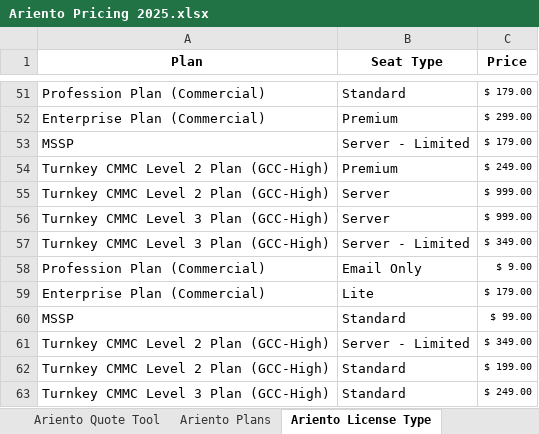
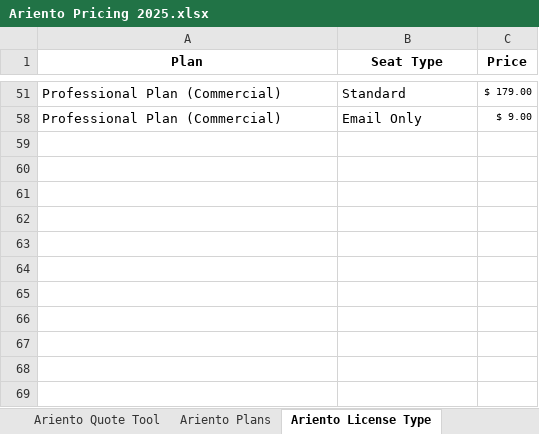
Before and after one commit to Robi-Show/Quote-Tool, an Excel workbook: Ariento Pricing 2025.xlsx, sheet Ariento License Type, drawn as a sheet; only a part is shown, gaps mark what is left out; values as stored, in another font and other column widths than the file's, no borders; the diff covers the shown part only; the diff names each change by its address in the sheet, - before the commit and + after, or states it on an @@ line.

Commit message:
Fixed naming in Ariento Licenses for Commercial

```diff
--- a/Ariento Pricing 2025.xlsx (sheet Ariento License Type)
+++ b/Ariento Pricing 2025.xlsx (sheet Ariento License Type)
-A51 (Plan): Profession Plan (Commercial)
+A51 (Plan): Professional Plan (Commercial)
@@ row 52 hidden: Enterprise Plan (Commercial) | Premium | $ 299.00 @@
@@ row 53 hidden: MSSP | Server - Limited | $ 179.00 @@
@@ row 54 hidden: Turnkey CMMC Level 2 Plan (GCC-High) | Premium | $ 249.00 @@
@@ row 55 hidden: Turnkey CMMC Level 2 Plan (GCC-High) | Server | $ 999.00 @@
@@ row 56 hidden: Turnkey CMMC Level 3 Plan (GCC-High) | Server | $ 999.00 @@
@@ row 57 hidden: Turnkey CMMC Level 3 Plan (GCC-High) | Server - Limited | $ 349.00 @@
-A58 (Plan): Profession Plan (Commercial)
+A58 (Plan): Professional Plan (Commercial)
@@ row 59 hidden: Enterprise Plan (Commercial) | Lite | $ 179.00 @@
@@ row 60 hidden: MSSP | Standard | $ 99.00 @@
@@ row 61 hidden: Turnkey CMMC Level 2 Plan (GCC-High) | Server - Limited | $ 349.00 @@
@@ row 62 hidden: Turnkey CMMC Level 2 Plan (GCC-High) | Standard | $ 199.00 @@
@@ row 63 hidden: Turnkey CMMC Level 3 Plan (GCC-High) | Standard | $ 249.00 @@
```
Also changed, not shown: 42 hidden or unhidden rows and 7 edited cells elsewhere in this sheet, sheet Ariento Plans.
